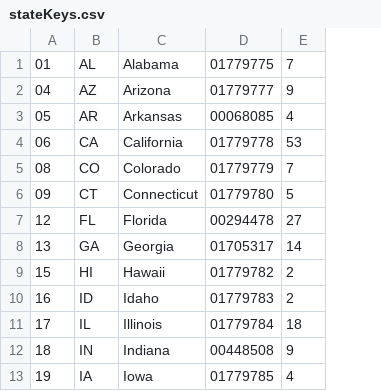
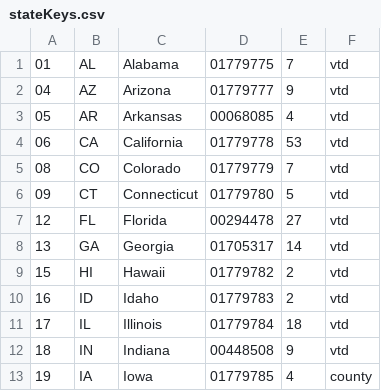
Before and after one commit to project-rakan/rakan, a CSV file: configs/stateKeys.csv, drawn as a sheet; only a part is shown; the diff names each change by its address in the sheet, - before the commit and + after, or states it on an @@ line.

Commit message:
merge granularity table into stateKeys

```diff
--- a/configs/stateKeys.csv
+++ b/configs/stateKeys.csv
+column F, rows 1-13: vtd | vtd | vtd | vtd | vtd | vtd | vtd | vtd | vtd | vtd | vtd | vtd | county
```
Also changed, not shown: 1 other file.
